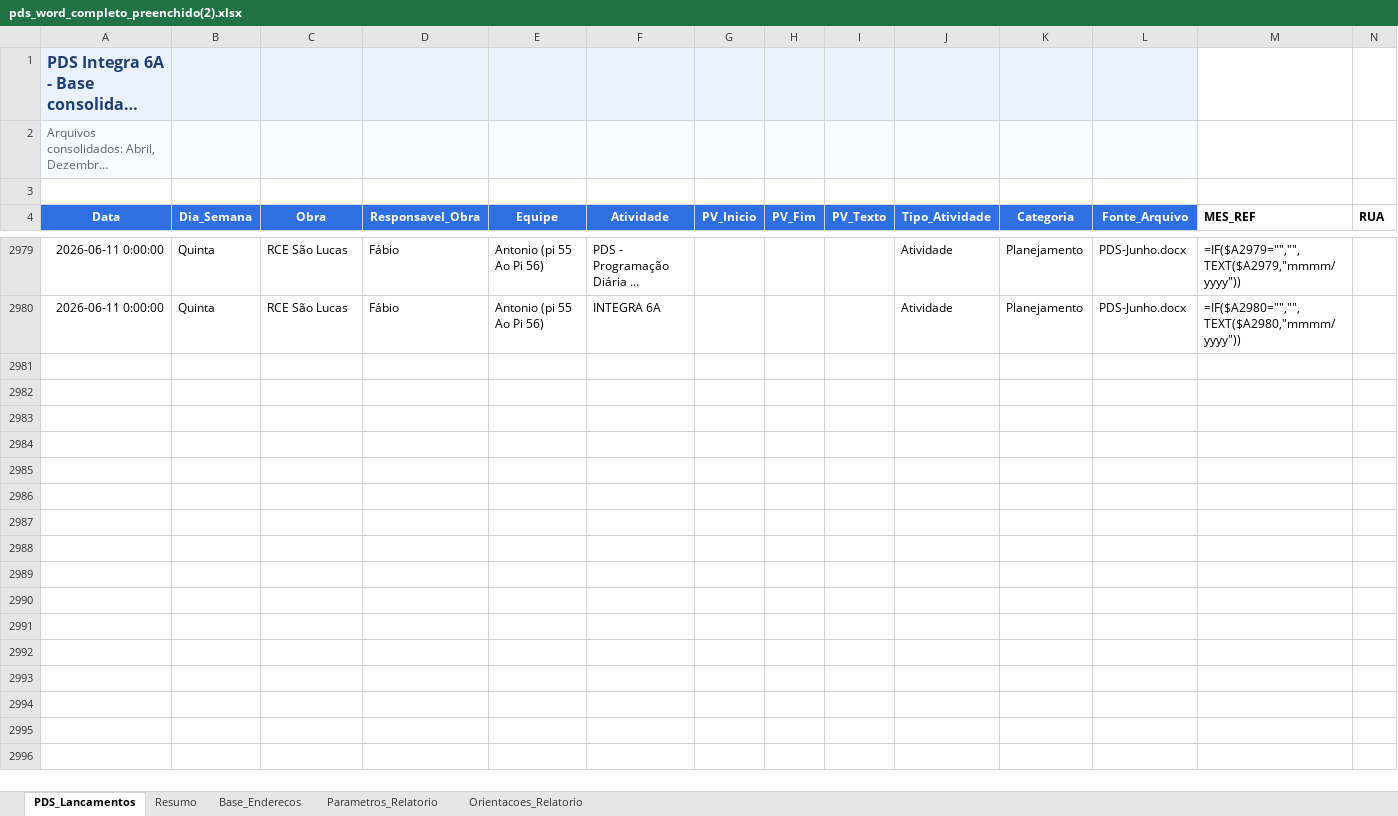
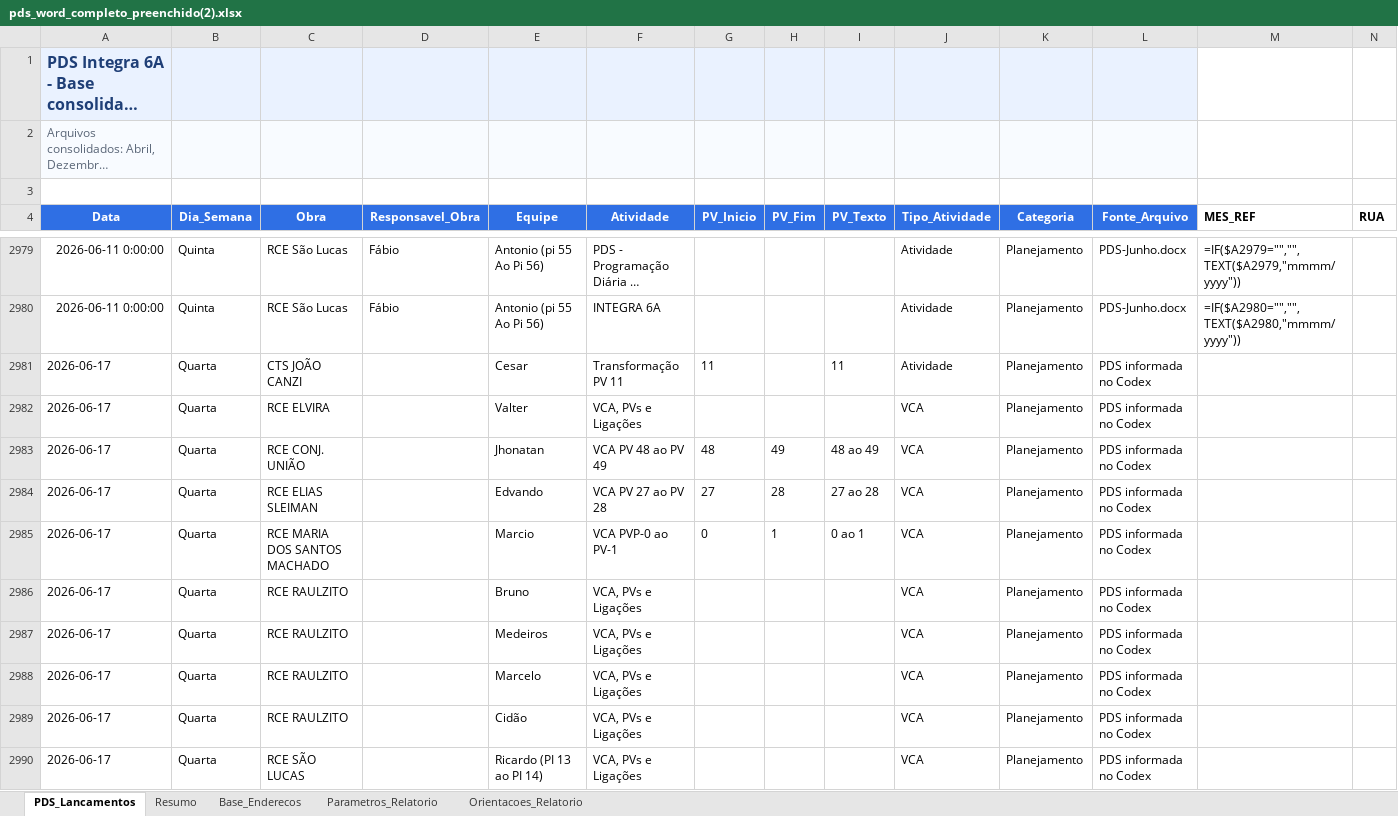
Before and after one commit to integra6a-star/dashboard-obras, an Excel workbook: docs/pds_word_completo_preenchido(2).xlsx, sheet PDS_Lancamentos, drawn as a sheet; only a part is shown, gaps mark what is left out; long unchanged cells end in …; values as stored, in another font and other column widths than the file's, no borders; formulas without a stored value are shown as written; rows hold the shown columns only; the diff covers the shown part only; the diff names each change by its address in the sheet, - before the commit and + after, or states it on an @@ line.

```diff
--- a/docs/pds_word_completo_preenchido(2).xlsx (sheet PDS_Lancamentos)
+++ b/docs/pds_word_completo_preenchido(2).xlsx (sheet PDS_Lancamentos)
+row 2981: 2026-06-17 | Quarta | CTS JOÃO CANZI |  | Cesar | Transformação PV 11 | 11 |  | 11 | Atividade | Planejamento | PDS informada no Codex
+row 2982: 2026-06-17 | Quarta | RCE ELVIRA |  | Valter | VCA, PVs e Ligações |  |  |  | VCA | Planejamento | PDS informada no Codex
+row 2983: 2026-06-17 | Quarta | RCE CONJ. UNIÃO |  | Jhonatan | VCA PV 48 ao PV 49 | 48 | 49 | 48 ao 49 | VCA | Planejamento | PDS informada no Codex
+row 2984: 2026-06-17 | Quarta | RCE ELIAS SLEIMAN |  | Edvando | VCA PV 27 ao PV 28 | 27 | 28 | 27 ao 28 | VCA | Planejamento | PDS informada no Codex
+row 2985: 2026-06-17 | Quarta | RCE MARIA DOS SANTOS MACHADO |  | Marcio | VCA PVP-0 ao PV-1 | 0 | 1 | 0 ao 1 | VCA | Planejamento | PDS informada no Codex
+row 2986: 2026-06-17 | Quarta | RCE RAULZITO |  | Bruno | VCA, PVs e Ligações |  |  |  | VCA | Planejamento | PDS informada no Codex
+row 2987: 2026-06-17 | Quarta | RCE RAULZITO |  | Medeiros | VCA, PVs e Ligações |  |  |  | VCA | Planejamento | PDS informada no Codex
+row 2988: 2026-06-17 | Quarta | RCE RAULZITO |  | Marcelo | VCA, PVs e Ligações |  |  |  | VCA | Planejamento | PDS informada no Codex
+row 2989: 2026-06-17 | Quarta | RCE RAULZITO |  | Cidão | VCA, PVs e Ligações |  |  |  | VCA | Planejamento | PDS informada no Codex
+row 2990: 2026-06-17 | Quarta | RCE SÃO LUCAS |  | Ricardo (PI 13 ao PI 14) | VCA, PVs e Ligações |  |  |  | VCA | Planejamento | PDS informada no Codex
```
Also changed, not shown: 10 added rows elsewhere in this sheet, docs/planilha_base_mapa.xlsx, docs/reclamacoes.xlsx, 24 other files.
